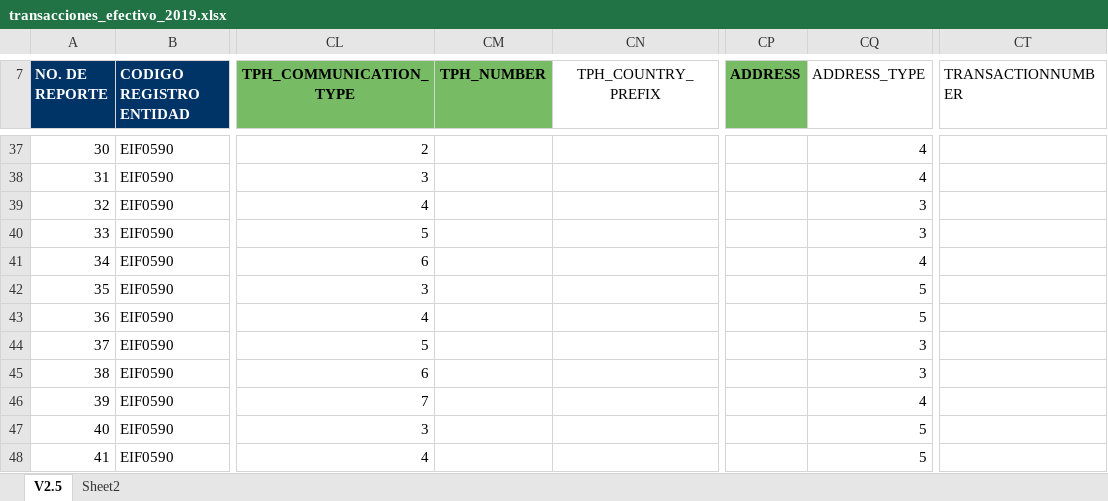
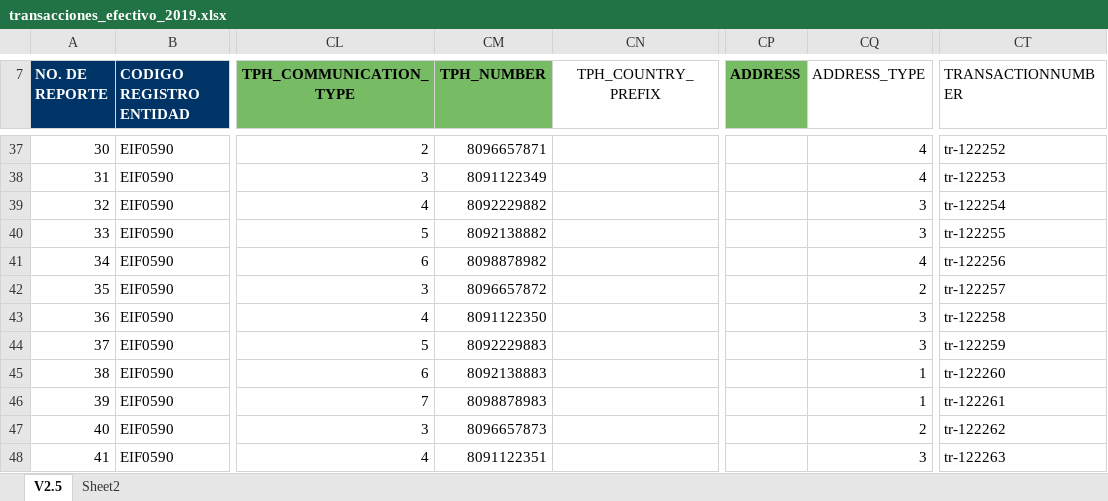
Before and after one commit to Stinger14/uaf-xml, an Excel workbook: data/transacciones_efectivo_2019.xlsx, sheet V2.5, drawn as a sheet; only a part is shown, gaps mark what is left out; values as stored, in another font and other column widths than the file's, no borders; charts and pictures not drawn; the diff covers the shown part only; the diff names each change by its address in the sheet, - before the commit and + after, or states it on an @@ line.

Commit message:
Tweak to match goAML schema, fix data types, add updated xml template file.

```diff
--- a/data/transacciones_efectivo_2019.xlsx (sheet V2.5)
+++ b/data/transacciones_efectivo_2019.xlsx (sheet V2.5)
-CM37 (TPH_NUMBER): (empty)
+CM37 (TPH_NUMBER): 8096657871
-CT37 (TRANSACTIONNUMBER): (empty)
+CT37 (TRANSACTIONNUMBER): tr-122252
-CM38 (TPH_NUMBER): (empty)
+CM38 (TPH_NUMBER): 8091122349
-CT38 (TRANSACTIONNUMBER): (empty)
+CT38 (TRANSACTIONNUMBER): tr-122253
-CM39 (TPH_NUMBER): (empty)
+CM39 (TPH_NUMBER): 8092229882
-CT39 (TRANSACTIONNUMBER): (empty)
+CT39 (TRANSACTIONNUMBER): tr-122254
-CM40 (TPH_NUMBER): (empty)
+CM40 (TPH_NUMBER): 8092138882
-CT40 (TRANSACTIONNUMBER): (empty)
+CT40 (TRANSACTIONNUMBER): tr-122255
-CM41 (TPH_NUMBER): (empty)
+CM41 (TPH_NUMBER): 8098878982
-CT41 (TRANSACTIONNUMBER): (empty)
+CT41 (TRANSACTIONNUMBER): tr-122256
-CM42 (TPH_NUMBER): (empty)
+CM42 (TPH_NUMBER): 8096657872
-CQ42 (ADDRESS_TYPE): 5
+CQ42 (ADDRESS_TYPE): 2
-CT42 (TRANSACTIONNUMBER): (empty)
+CT42 (TRANSACTIONNUMBER): tr-122257
-CM43 (TPH_NUMBER): (empty)
+CM43 (TPH_NUMBER): 8091122350
-CQ43 (ADDRESS_TYPE): 5
+CQ43 (ADDRESS_TYPE): 3
-CT43 (TRANSACTIONNUMBER): (empty)
+CT43 (TRANSACTIONNUMBER): tr-122258
-CM44 (TPH_NUMBER): (empty)
+CM44 (TPH_NUMBER): 8092229883
-CT44 (TRANSACTIONNUMBER): (empty)
+CT44 (TRANSACTIONNUMBER): tr-122259
-CM45 (TPH_NUMBER): (empty)
+CM45 (TPH_NUMBER): 8092138883
-CQ45 (ADDRESS_TYPE): 3
+CQ45 (ADDRESS_TYPE): 1
-CT45 (TRANSACTIONNUMBER): (empty)
+CT45 (TRANSACTIONNUMBER): tr-122260
-CM46 (TPH_NUMBER): (empty)
+CM46 (TPH_NUMBER): 8098878983
-CQ46 (ADDRESS_TYPE): 4
+CQ46 (ADDRESS_TYPE): 1
-CT46 (TRANSACTIONNUMBER): (empty)
+CT46 (TRANSACTIONNUMBER): tr-122261
-CM47 (TPH_NUMBER): (empty)
+CM47 (TPH_NUMBER): 8096657873
-CQ47 (ADDRESS_TYPE): 5
+CQ47 (ADDRESS_TYPE): 2
-CT47 (TRANSACTIONNUMBER): (empty)
+CT47 (TRANSACTIONNUMBER): tr-122262
-CM48 (TPH_NUMBER): (empty)
+CM48 (TPH_NUMBER): 8091122351
-CQ48 (ADDRESS_TYPE): 5
+CQ48 (ADDRESS_TYPE): 3
-CT48 (TRANSACTIONNUMBER): (empty)
+CT48 (TRANSACTIONNUMBER): tr-122263
```
Also changed, not shown: 469 edited cells elsewhere in this sheet, charts or pictures, 8 other files.
